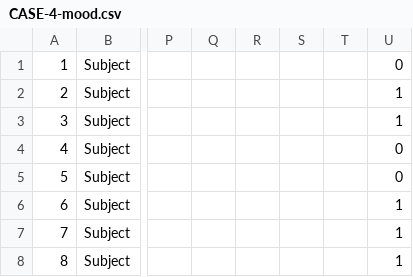
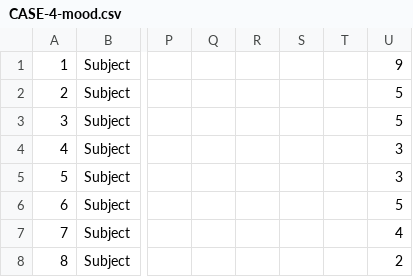
Before and after one commit to laureate-institute-for-brain-research/tlc, a CSV file: public/subjectsData/CASE-4/CASE-4-mood.csv, drawn as a sheet; only a part is shown, gaps mark what is left out; the diff names each change by its address in the sheet, - before the commit and + after, or states it on an @@ line.

Commit message:
corrected subject data on overall graphs

```diff
--- a/public/subjectsData/CASE-4/CASE-4-mood.csv
+++ b/public/subjectsData/CASE-4/CASE-4-mood.csv
-U1: 0
+U1: 9
-U2:U3: 1
+U2:U3: 5
-U4:U5: 0
+U4:U5: 3
-U6: 1
+U6: 5
-U7: 1
+U7: 4
-U8: 1
+U8: 2
```
Also changed, not shown: 4 other files.
